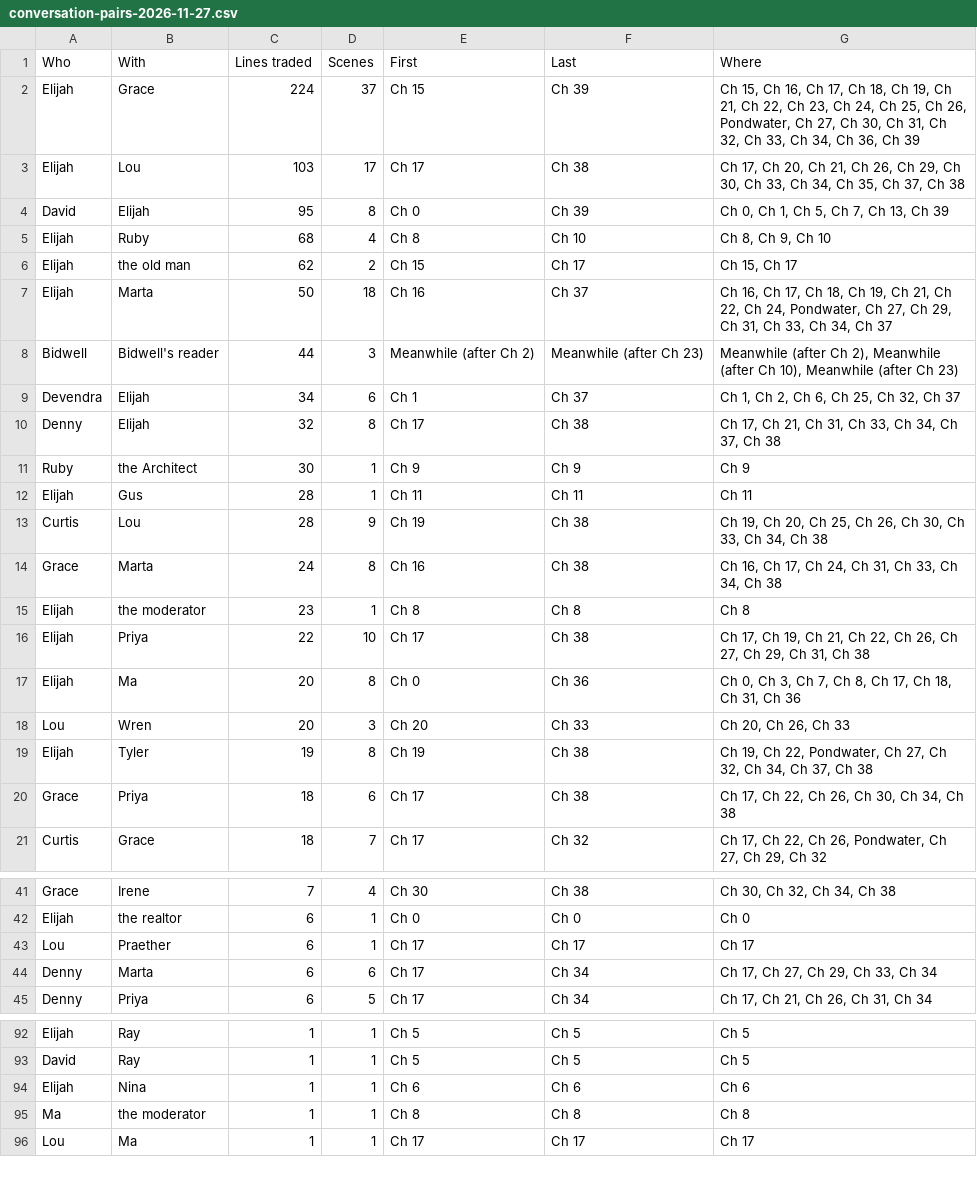
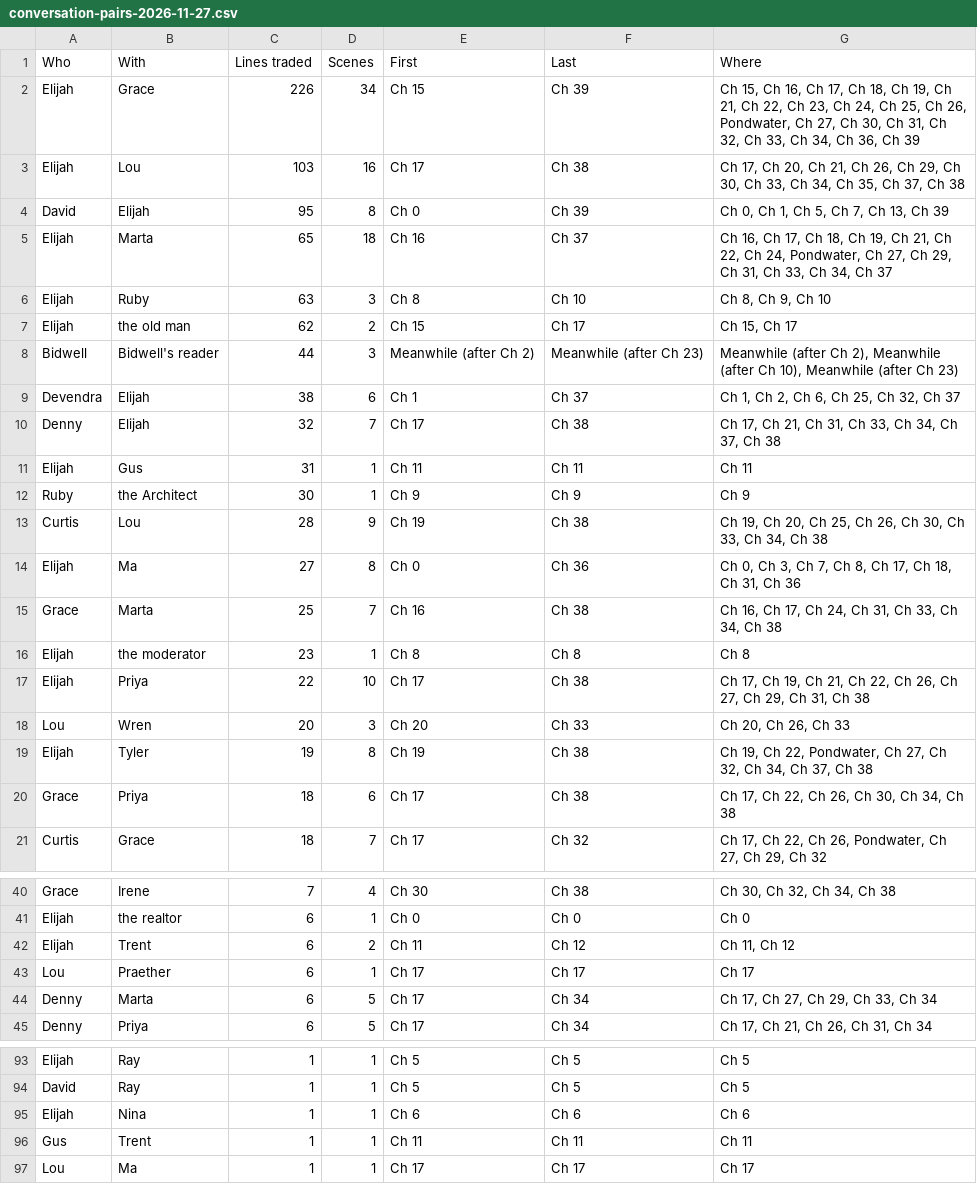
Before and after one commit to ctavolazzi/survivingthesingularity, a CSV file: manuscript/novel/conversation-pairs-2026-11-27.csv, drawn as a sheet; only a part is shown, gaps mark what is left out; the diff covers the shown part only.

```diff
--- a/manuscript/novel/conversation-pairs-2026-11-27.csv
+++ b/manuscript/novel/conversation-pairs-2026-11-27.csv
@@ -1,18 +1,18 @@
 Who,With,Lines traded,Scenes,First,Last,Where
-Elijah,Grace,224,37,Ch 15,Ch 39,"Ch 15, Ch 16, Ch 17, Ch 18, Ch 19, Ch 21, Ch 22, Ch 23, Ch 24, Ch 25, Ch 26, Pondwater, Ch 27, Ch 30, Ch 31, Ch 32, Ch 33, Ch 34, Ch 36, Ch 39"
-Elijah,Lou,103,17,Ch 17,Ch 38,"Ch 17, Ch 20, Ch 21, Ch 26, Ch 29, Ch 30, Ch 33, Ch 34, Ch 35, Ch 37, Ch 38"
+Elijah,Grace,226,34,Ch 15,Ch 39,"Ch 15, Ch 16, Ch 17, Ch 18, Ch 19, Ch 21, Ch 22, Ch 23, Ch 24, Ch 25, Ch 26, Pondwater, Ch 27, Ch 30, Ch 31, Ch 32, Ch 33, Ch 34, Ch 36, Ch 39"
+Elijah,Lou,103,16,Ch 17,Ch 38,"Ch 17, Ch 20, Ch 21, Ch 26, Ch 29, Ch 30, Ch 33, Ch 34, Ch 35, Ch 37, Ch 38"
 David,Elijah,95,8,Ch 0,Ch 39,"Ch 0, Ch 1, Ch 5, Ch 7, Ch 13, Ch 39"
-Elijah,Ruby,68,4,Ch 8,Ch 10,"Ch 8, Ch 9, Ch 10"
+Elijah,Marta,65,18,Ch 16,Ch 37,"Ch 16, Ch 17, Ch 18, Ch 19, Ch 21, Ch 22, Ch 24, Pondwater, Ch 27, Ch 29, Ch 31, Ch 33, Ch 34, Ch 37"
+Elijah,Ruby,63,3,Ch 8,Ch 10,"Ch 8, Ch 9, Ch 10"
 Elijah,the old man,62,2,Ch 15,Ch 17,"Ch 15, Ch 17"
-Elijah,Marta,50,18,Ch 16,Ch 37,"Ch 16, Ch 17, Ch 18, Ch 19, Ch 21, Ch 22, Ch 24, Pondwater, Ch 27, Ch 29, Ch 31, Ch 33, Ch 34, Ch 37"
 Bidwell,Bidwell's reader,44,3,Meanwhile (after Ch 2),Meanwhile (after Ch 23),"Meanwhile (after Ch 2), Meanwhile (after Ch 10), Meanwhile (after Ch 23)"
-Devendra,Elijah,34,6,Ch 1,Ch 37,"Ch 1, Ch 2, Ch 6, Ch 25, Ch 32, Ch 37"
-Denny,Elijah,32,8,Ch 17,Ch 38,"Ch 17, Ch 21, Ch 31, Ch 33, Ch 34, Ch 37, Ch 38"
+Devendra,Elijah,38,6,Ch 1,Ch 37,"Ch 1, Ch 2, Ch 6, Ch 25, Ch 32, Ch 37"
+Denny,Elijah,32,7,Ch 17,Ch 38,"Ch 17, Ch 21, Ch 31, Ch 33, Ch 34, Ch 37, Ch 38"
+Elijah,Gus,31,1,Ch 11,Ch 11,Ch 11
 Ruby,the Architect,30,1,Ch 9,Ch 9,Ch 9
-Elijah,Gus,28,1,Ch 11,Ch 11,Ch 11
 Curtis,Lou,28,9,Ch 19,Ch 38,"Ch 19, Ch 20, Ch 25, Ch 26, Ch 30, Ch 33, Ch 34, Ch 38"
-Grace,Marta,24,8,Ch 16,Ch 38,"Ch 16, Ch 17, Ch 24, Ch 31, Ch 33, Ch 34, Ch 38"
+Elijah,Ma,27,8,Ch 0,Ch 36,"Ch 0, Ch 3, Ch 7, Ch 8, Ch 17, Ch 18, Ch 31, Ch 36"
+Grace,Marta,25,7,Ch 16,Ch 38,"Ch 16, Ch 17, Ch 24, Ch 31, Ch 33, Ch 34, Ch 38"
 Elijah,the moderator,23,1,Ch 8,Ch 8,Ch 8
 Elijah,Priya,22,10,Ch 17,Ch 38,"Ch 17, Ch 19, Ch 21, Ch 22, Ch 26, Ch 27, Ch 29, Ch 31, Ch 38"
-Elijah,Ma,20,8,Ch 0,Ch 36,"Ch 0, Ch 3, Ch 7, Ch 8, Ch 17, Ch 18, Ch 31, Ch 36"
 Lou,Wren,20,3,Ch 20,Ch 33,"Ch 20, Ch 26, Ch 33"
@@ -42,4 +41,5 @@ Grace,Irene,7,4,Ch 30,Ch 38,"Ch 30, Ch 32, Ch 34, Ch 38"
 Elijah,the realtor,6,1,Ch 0,Ch 0,Ch 0
+Elijah,Trent,6,2,Ch 11,Ch 12,"Ch 11, Ch 12"
 Lou,Praether,6,1,Ch 17,Ch 17,Ch 17
-Denny,Marta,6,6,Ch 17,Ch 34,"Ch 17, Ch 27, Ch 29, Ch 33, Ch 34"
+Denny,Marta,6,5,Ch 17,Ch 34,"Ch 17, Ch 27, Ch 29, Ch 33, Ch 34"
 Denny,Priya,6,5,Ch 17,Ch 34,"Ch 17, Ch 21, Ch 26, Ch 31, Ch 34"
@@ -94,3 +95,3 @@ David,Ray,1,1,Ch 5,Ch 5,Ch 5
 Elijah,Nina,1,1,Ch 6,Ch 6,Ch 6
-Ma,the moderator,1,1,Ch 8,Ch 8,Ch 8
+Gus,Trent,1,1,Ch 11,Ch 11,Ch 11
 Lou,Ma,1,1,Ch 17,Ch 17,Ch 17
```
Also changed, not shown: 2 added rows, 2 removed rows and 6 edited cells elsewhere in this file, manuscript/novel/calendar-2026-11-27.csv, manuscript/novel/conversations-2026-11-27.csv, 15 other files.
